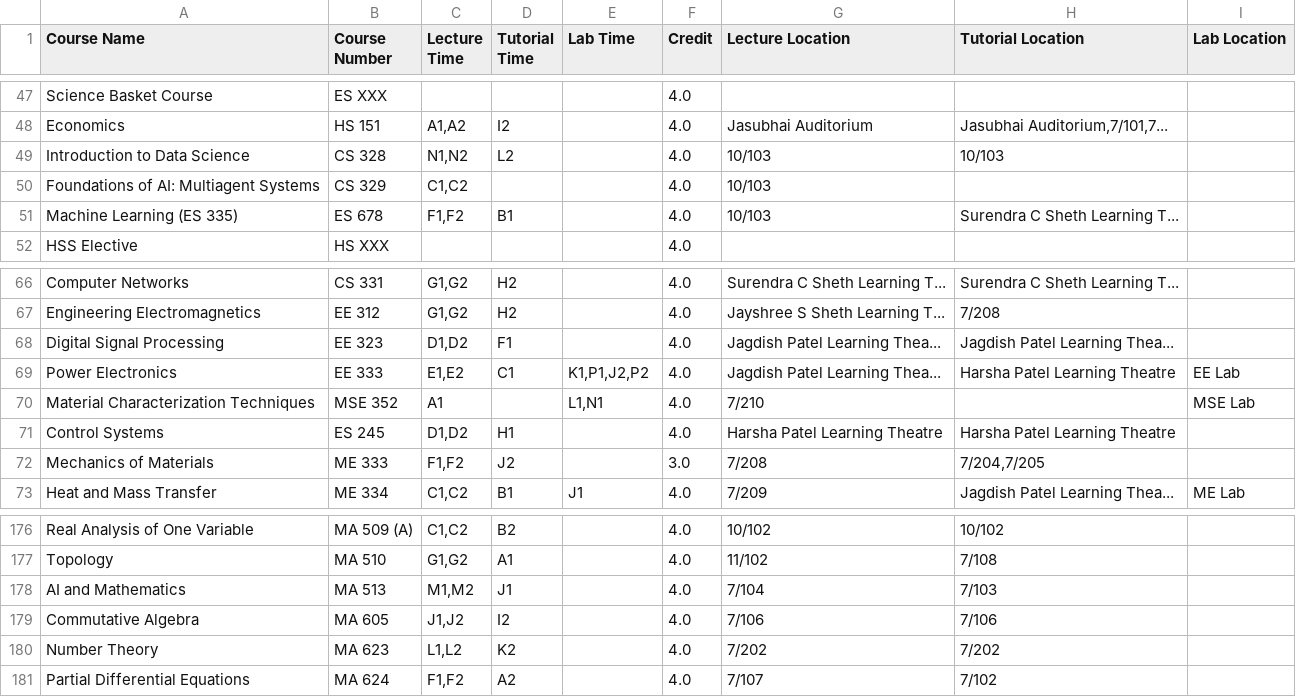
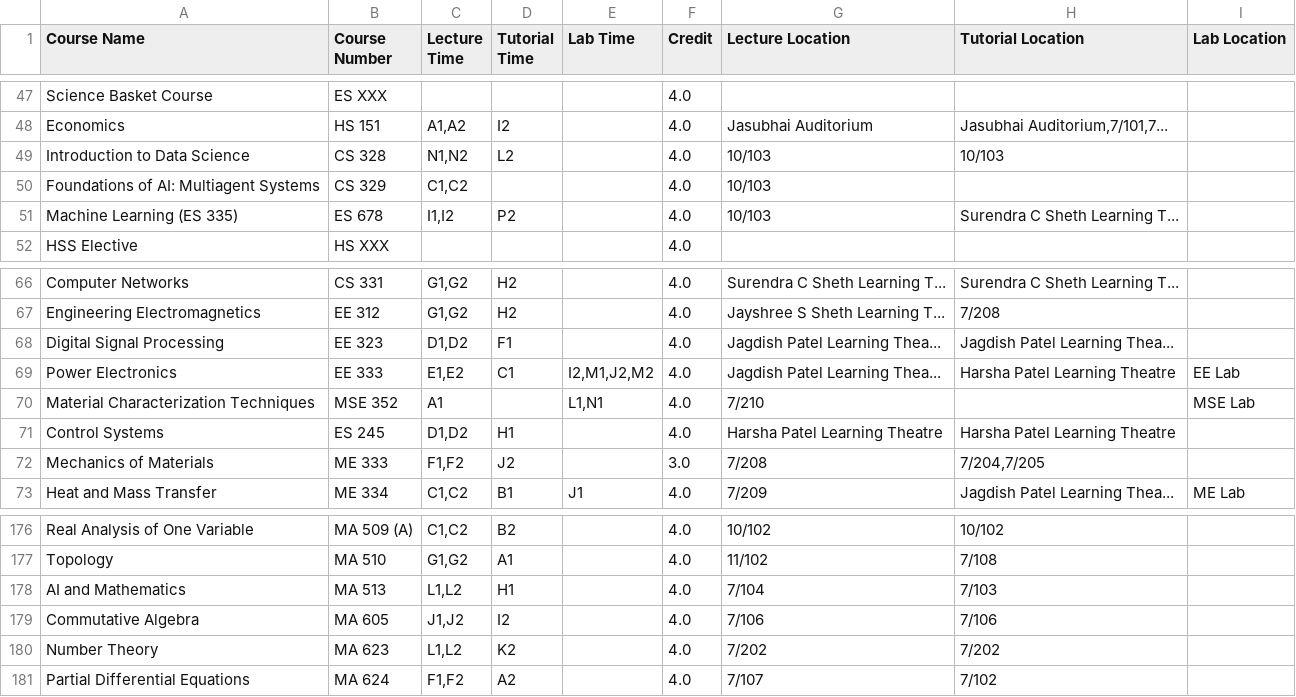
Before and after one commit to Naveen-Pal/timetable, a CSV file: Updated_Processed_Timetable.csv, drawn as a sheet; only a part is shown, gaps mark what is left out.

```diff
--- a/Updated_Processed_Timetable.csv
+++ b/Updated_Processed_Timetable.csv
@@ -50,3 +50,3 @@ Introduction to Data Science,CS 328,"N1,N2",L2,,4.0,10/103,10/103,
 Foundations of AI: Multiagent Systems,CS 329,"C1,C2",,,4.0,10/103,,
-Machine Learning (ES 335),ES 678,"F1,F2",B1,,4.0,10/103,Surendra C Sheth Learning T...,
+Machine Learning (ES 335),ES 678,"I1,I2",P2,,4.0,10/103,Surendra C Sheth Learning T...,
 HSS Elective,HS XXX,,,,4.0,,,
@@ -68,3 +68,3 @@ Engineering Electromagnetics,EE 312,"G1,G2",H2,,4.0,Jayshree S Sheth Learning T.
 Digital Signal Processing,EE 323,"D1,D2",F1,,4.0,Jagdish Patel Learning Thea...,Jagdish Patel Learning Thea...,
-Power Electronics,EE 333,"E1,E2",C1,"K1,P1,J2,P2",4.0,Jagdish Patel Learning Thea...,Harsha Patel Learning Theatre,EE Lab
+Power Electronics,EE 333,"E1,E2",C1,"I2,M1,J2,M2",4.0,Jagdish Patel Learning Thea...,Harsha Patel Learning Theatre,EE Lab
 Material Characterization Techniques,MSE 352,A1,,"L1,N1",4.0,7/210,,MSE Lab
@@ -177,3 +177,3 @@ Real Analysis of One Variable ,MA 509 (A),"C1,C2",B2,,4.0,10/102,10/102,
 Topology,MA 510,"G1,G2",A1,,4.0,11/102,7/108,
-AI and Mathematics,MA 513,"M1,M2",J1,,4.0,7/104,7/103,
+AI and Mathematics,MA 513,"L1,L2",H1,,4.0,7/104,7/103,
 Commutative Algebra,MA 605,"J1,J2",I2,,4.0,7/106,7/106,
```
Also changed, not shown: Timetable.csv.
